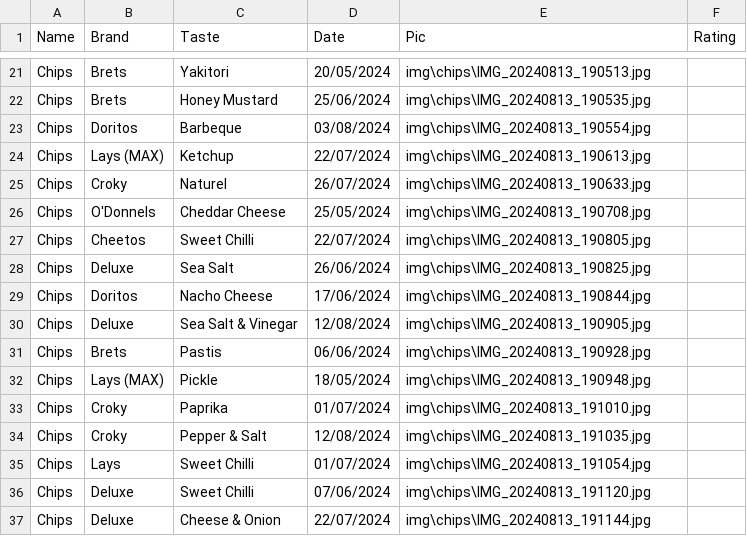
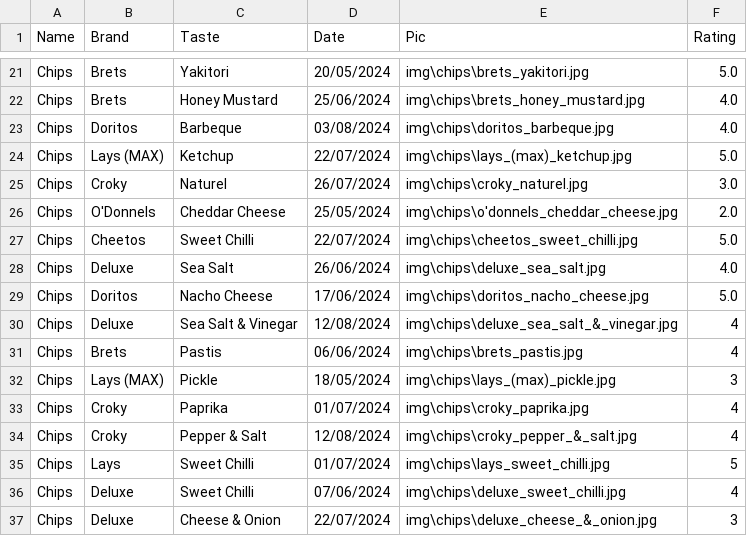
Before and after one commit to Thomasgerardu/static_thomasgerardu.github.io, a CSV file: chips.csv, drawn as a sheet; only a part is shown, gaps mark what is left out; the diff covers the shown part only; the diff names each change by its address in the sheet, - before the commit and + after, or states it on an @@ line.

```diff
--- a/chips.csv
+++ b/chips.csv
-E21 (Pic): img\chips\IMG_20240813_190513.jpg
+E21 (Pic): img\chips\brets_yakitori.jpg
-F21 (Rating): (empty)
+F21 (Rating): 5.0
-E22 (Pic): img\chips\IMG_20240813_190535.jpg
+E22 (Pic): img\chips\brets_honey_mustard.jpg
-F22:F23 (Rating): (empty)
+F22:F23 (Rating): 4.0
-E23 (Pic): img\chips\IMG_20240813_190554.jpg
+E23 (Pic): img\chips\doritos_barbeque.jpg
-E24 (Pic): img\chips\IMG_20240813_190613.jpg
+E24 (Pic): img\chips\lays_(max)_ketchup.jpg
-F24 (Rating): (empty)
+F24 (Rating): 5.0
-E25 (Pic): img\chips\IMG_20240813_190633.jpg
+E25 (Pic): img\chips\croky_naturel.jpg
-F25 (Rating): (empty)
+F25 (Rating): 3.0
-E26 (Pic): img\chips\IMG_20240813_190708.jpg
+E26 (Pic): img\chips\o'donnels_cheddar_cheese.jpg
-F26 (Rating): (empty)
+F26 (Rating): 2.0
-E27 (Pic): img\chips\IMG_20240813_190805.jpg
+E27 (Pic): img\chips\cheetos_sweet_chilli.jpg
-F27 (Rating): (empty)
+F27 (Rating): 5.0
-E28 (Pic): img\chips\IMG_20240813_190825.jpg
+E28 (Pic): img\chips\deluxe_sea_salt.jpg
-F28 (Rating): (empty)
+F28 (Rating): 4.0
-E29 (Pic): img\chips\IMG_20240813_190844.jpg
+E29 (Pic): img\chips\doritos_nacho_cheese.jpg
-F29 (Rating): (empty)
+F29 (Rating): 5.0
-E30 (Pic): img\chips\IMG_20240813_190905.jpg
+E30 (Pic): img\chips\deluxe_sea_salt_&_vinegar.jpg
-F30:F31 (Rating): (empty)
+F30:F31 (Rating): 4
-E31 (Pic): img\chips\IMG_20240813_190928.jpg
+E31 (Pic): img\chips\brets_pastis.jpg
-E32 (Pic): img\chips\IMG_20240813_190948.jpg
+E32 (Pic): img\chips\lays_(max)_pickle.jpg
-F32 (Rating): (empty)
+F32 (Rating): 3
-E33 (Pic): img\chips\IMG_20240813_191010.jpg
+E33 (Pic): img\chips\croky_paprika.jpg
-F33:F34 (Rating): (empty)
+F33:F34 (Rating): 4
-E34 (Pic): img\chips\IMG_20240813_191035.jpg
+E34 (Pic): img\chips\croky_pepper_&_salt.jpg
-E35 (Pic): img\chips\IMG_20240813_191054.jpg
+E35 (Pic): img\chips\lays_sweet_chilli.jpg
-F35 (Rating): (empty)
+F35 (Rating): 5
-E36 (Pic): img\chips\IMG_20240813_191120.jpg
+E36 (Pic): img\chips\deluxe_sweet_chilli.jpg
-F36 (Rating): (empty)
+F36 (Rating): 4
-E37 (Pic): img\chips\IMG_20240813_191144.jpg
+E37 (Pic): img\chips\deluxe_cheese_&_onion.jpg
-F37 (Rating): (empty)
+F37 (Rating): 3
```
Also changed, not shown: 48 edited cells elsewhere in this file, 40 other files.
